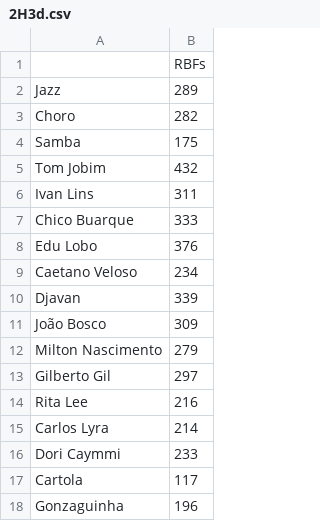
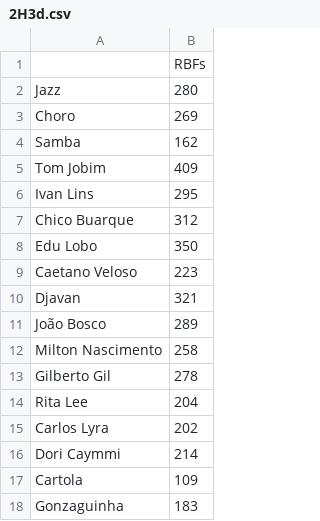
Before and after one commit to ProjetoMPB/site, a CSV file: resultados/2H3d.csv, drawn as a sheet.

```diff
--- a/resultados/2H3d.csv
+++ b/resultados/2H3d.csv
@@ -1,18 +1,18 @@
 ,RBFs
-Jazz,289
-Choro,282
-Samba,175
-Tom Jobim,432
-Ivan Lins,311
-Chico Buarque,333
-Edu Lobo,376
-Caetano Veloso,234
-Djavan,339
-João Bosco,309
-Milton Nascimento,279
-Gilberto Gil,297
-Rita Lee,216
-Carlos Lyra,214
-Dori Caymmi,233
-Cartola,117
-Gonzaguinha,196
+Jazz,280
+Choro,269
+Samba,162
+Tom Jobim,409
+Ivan Lins,295
+Chico Buarque,312
+Edu Lobo,350
+Caetano Veloso,223
+Djavan,321
+João Bosco,289
+Milton Nascimento,258
+Gilberto Gil,278
+Rita Lee,204
+Carlos Lyra,202
+Dori Caymmi,214
+Cartola,109
+Gonzaguinha,183
```
Also changed, not shown: resultados/2H3e-dist.csv, resultados/2H3e-unique-count.csv, 1 other file.
